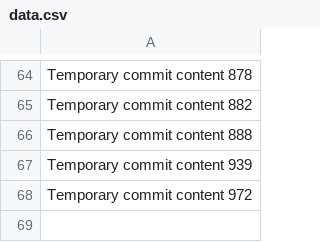
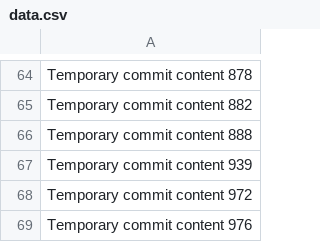
Before and after one commit to Badasscrytob/exclaimed, a CSV file: edt/data.csv, drawn as a sheet; only a part is shown, gaps mark what is left out.

```diff
--- a/edt/data.csv
+++ b/edt/data.csv
@@ -68 +68,2 @@ Temporary commit content 939
 Temporary commit content 972
+Temporary commit content 976
```
